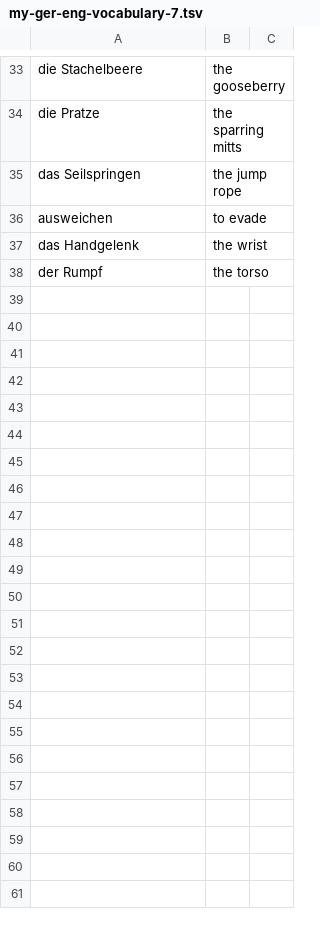
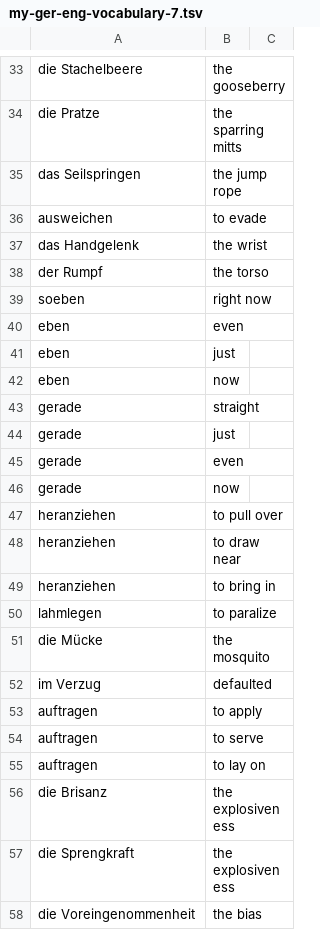
Before and after one commit to iav0207/my-flashcards-decks, a TSV file: flashcards/tsv/de-en/my-ger-eng-vocabulary-7.tsv, drawn as a sheet; only a part is shown, gaps mark what is left out; the diff covers the shown part only; the diff names each change by its address in the sheet, - before the commit and + after, or states it on an @@ line.

```diff
--- a/flashcards/tsv/de-en/my-ger-eng-vocabulary-7.tsv
+++ b/flashcards/tsv/de-en/my-ger-eng-vocabulary-7.tsv
+row 39: soeben | right now
+row 40: eben | even
+row 41: eben | just
+row 42: eben | now
+row 43: gerade | straight
+row 44: gerade | just
+row 45: gerade | even
+row 46: gerade | now
+row 47: heranziehen | to pull over
+row 48: heranziehen | to draw near
+row 49: heranziehen | to bring in
+row 50: lahmlegen | to paralize
+row 51: die Mücke | the mosquito
+row 52: im Verzug | defaulted
+row 53: auftragen | to apply
+row 54: auftragen | to serve
+row 55: auftragen | to lay on
+row 56: die Brisanz | the explosiveness
+row 57: die Sprengkraft | the explosiveness
+row 58: die Voreingenommenheit | the bias
```
Also changed, not shown: 24 added rows elsewhere in this file, flashcards/tsv/de-en/misc-phrases.tsv.
